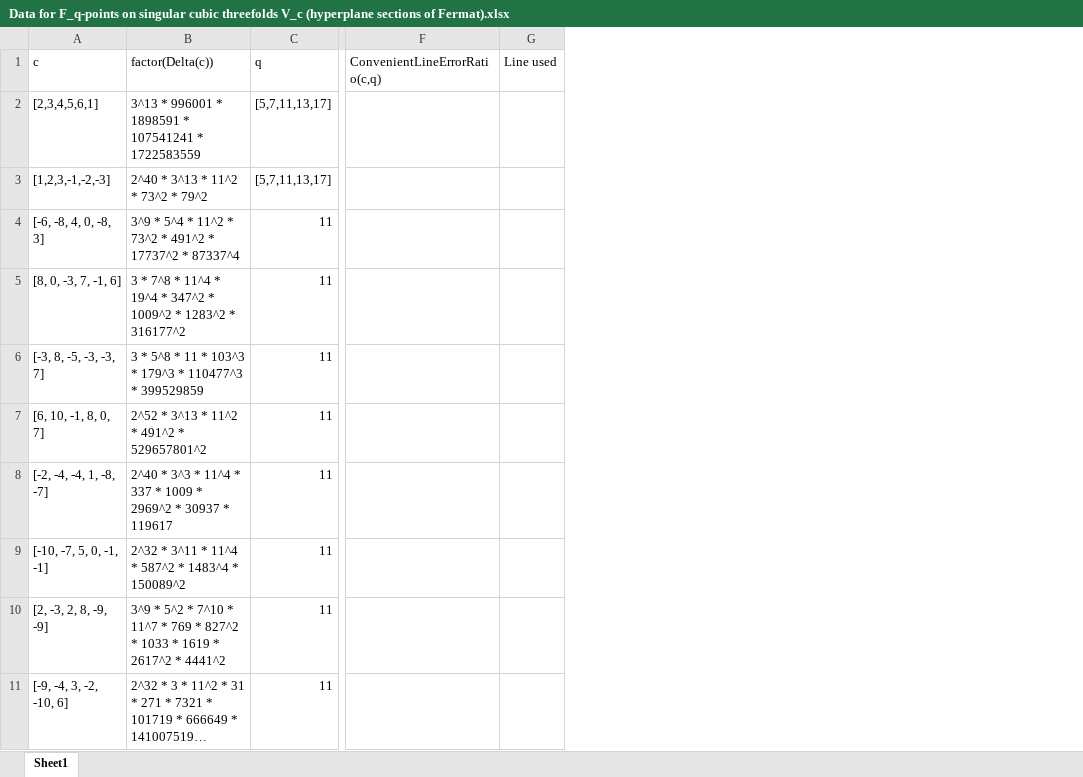
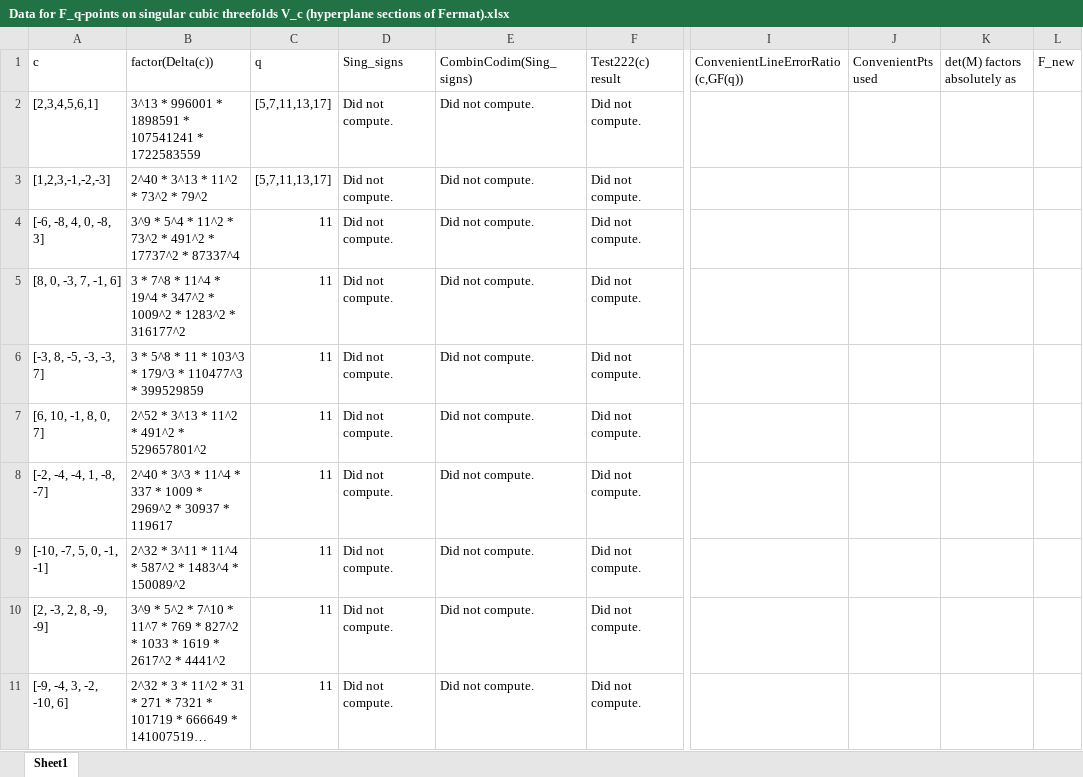
Before and after one commit to wangyangvictor/singular_cubic_threefolds, an Excel workbook: Data for F_q-points on singular cubic threefolds V_c (hyperplane sections of Fermat).xlsx, sheet Sheet1, drawn as a sheet; only a part is shown, gaps mark what is left out; long unchanged cells end in …; values as stored, in another font and other column widths than the file's, no borders; removed rows and columns are numbered as before the commit, all else as after; the diff covers the shown part only; the diff names each change by its address in the sheet, - before the commit and + after, or states it on an @@ line.

Commit message:
Add files via upload
included new data with comparisons (sanity check) between ConvenientLine and (the older) CleanLine

```diff
--- a/Data for F_q-points on singular cubic threefolds V_c (hyperplane sections of Fermat).xlsx (sheet Sheet1)
+++ b/Data for F_q-points on singular cubic threefolds V_c (hyperplane sections of Fermat).xlsx (sheet Sheet1)
+column D (Sing_signs), rows 2-11: all Did not compute.
+column E (CombinCodim(Sing_signs)), rows 2-11: all Did not compute.
+column F (Test222(c) result), rows 2-11: all Did not compute.
-column F (ConvenientLineErrorRatio(c,q)), empty
-column G (Line used), empty
+column I, row 1: ConvenientLineErrorRatio(c,GF(q))
+column J (ConvenientPts used), empty
+column K (det(M) factors absolutely as), empty
+column L (F_new), empty
```
Also changed, not shown: 22 added rows elsewhere in this sheet.
